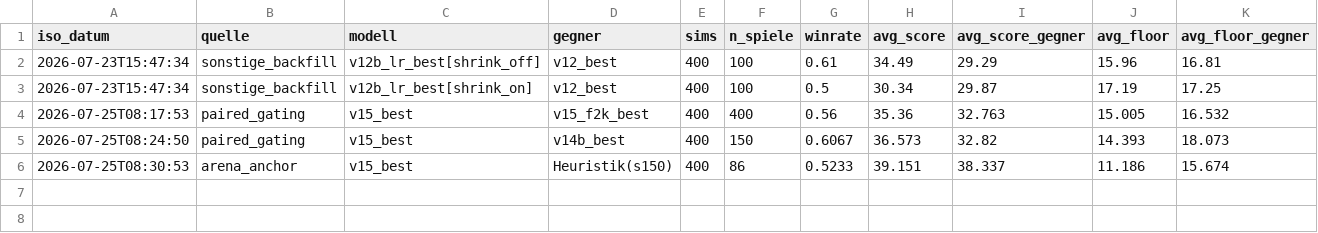
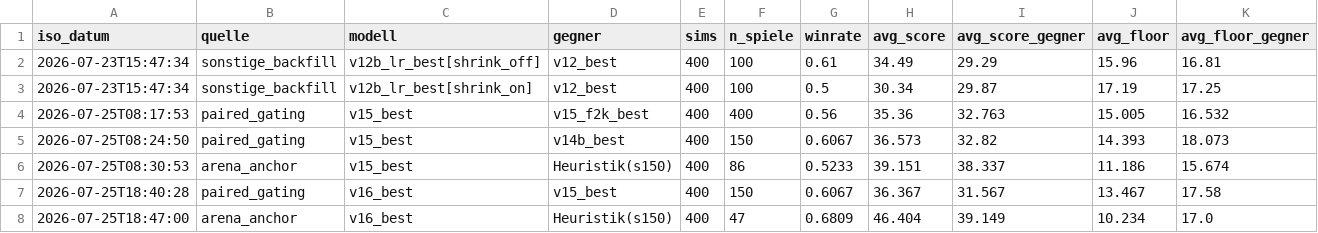
Before and after one commit to artfox1985/mosaic-AI, a CSV file: evaluations/arena_trends.csv, drawn as a sheet; only a part is shown; rows hold the shown columns only; the diff names each change by its address in the sheet, - before the commit and + after, or states it on an @@ line.

```diff
--- a/evaluations/arena_trends.csv
+++ b/evaluations/arena_trends.csv
+row 7: 2026-07-25T18:40:28 | paired_gating | v16_best | v15_best | 400 | 150 | 0.6067 | 36.367 | 31.567 | 13.467 | 17.58
+row 8: 2026-07-25T18:47:00 | arena_anchor | v16_best | Heuristik(s150) | 400 | 47 | 0.6809 | 46.404 | 39.149 | 10.234 | 17.0
```
Also changed, not shown: evaluations/elo_history.csv, 5 other files.
